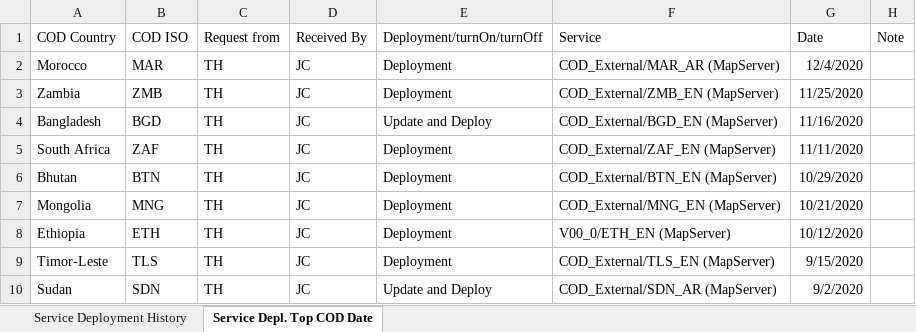
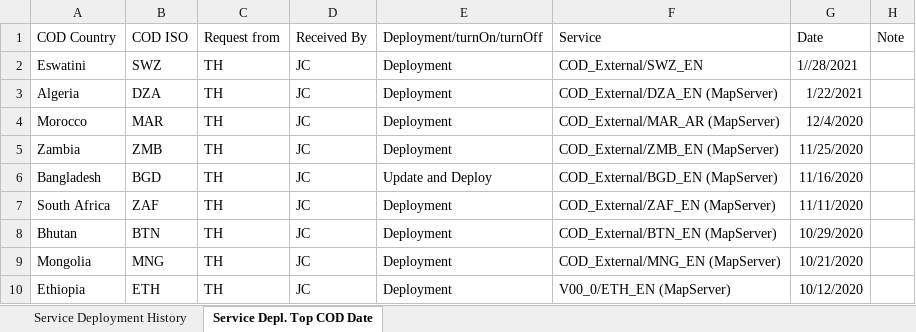
Before and after one commit to UGA-ITOSHumanitarianGIS/mapservicedoc, an Excel workbook: Data/CODServiceDeploymentStatus.xlsx, sheet Service Depl. Top COD Date, drawn as a sheet; only a part is shown; the shorter side is filled out with more unchanged rows; values as stored, in another font and other column widths than the file's, no borders; table styles not drawn; the diff names each change by its address in the sheet, - before the commit and + after, or states it on an @@ line.

Commit message:
service deployments
Eswatini new service and Syria admin 0 vector tile recorded in the two spreadsheets for deployment tracking

```diff
--- a/Data/CODServiceDeploymentStatus.xlsx (sheet Service Depl. Top COD Date)
+++ b/Data/CODServiceDeploymentStatus.xlsx (sheet Service Depl. Top COD Date)
+row 2: Eswatini | SWZ | TH | JC | Deployment | COD_External/SWZ_EN | 1//28/2021
+row 3: Algeria | DZA | TH | JC | Deployment | COD_External/DZA_EN (MapServer) | 1/22/2021
```
Also changed, not shown: sheet Service Deployment History, Data/AWSDeploymentURLlist.xlsx.
